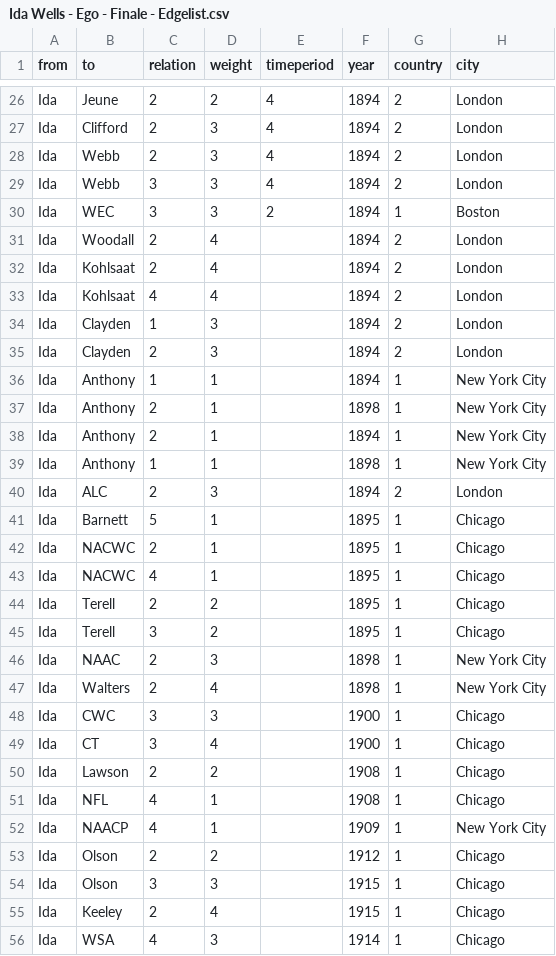
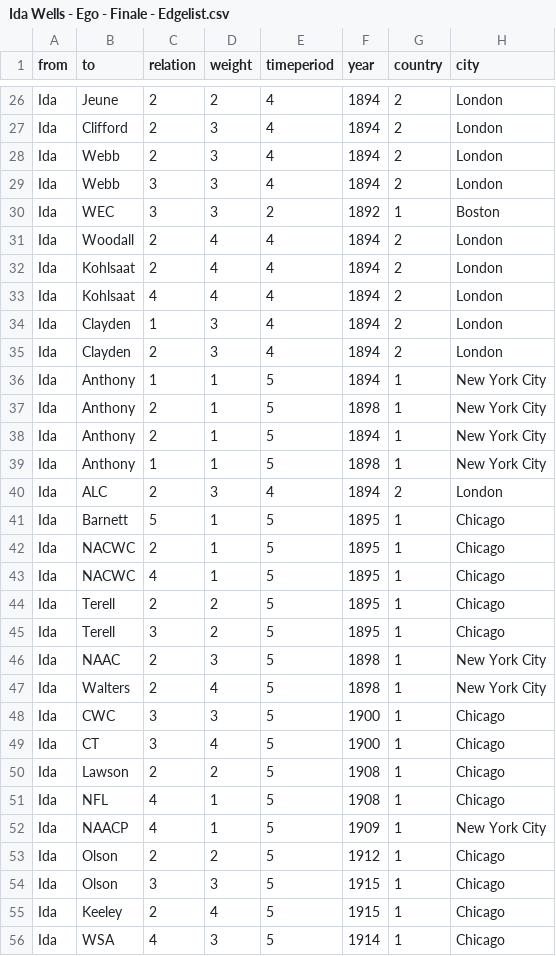
Before and after one commit to NiclasReichelt/Ida-Wells, a CSV file: Ida Wells - Ego - Finale - Edgelist.csv, drawn as a sheet; only a part is shown, gaps mark what is left out; the diff covers the shown part only.

```diff
--- a/Ida Wells - Ego - Finale - Edgelist.csv
+++ b/Ida Wells - Ego - Finale - Edgelist.csv
@@ -29,28 +29,28 @@ Ida,Webb,2,3,4,1894,2,London
 Ida,Webb,3,3,4,1894,2,London
-Ida,WEC,3,3,2,1894,1,Boston
-Ida,Woodall,2,4,,1894,2,London
-Ida,Kohlsaat,2,4,,1894,2,London
-Ida,Kohlsaat,4,4,,1894,2,London
-Ida,Clayden,1,3,,1894,2,London
-Ida,Clayden,2,3,,1894,2,London
-Ida,Anthony,1,1,,1894,1,New York City
-Ida,Anthony,2,1,,1898,1,New York City
-Ida,Anthony,2,1,,1894,1,New York City
-Ida,Anthony,1,1,,1898,1,New York City
-Ida,ALC,2,3,,1894,2,London
-Ida,Barnett,5,1,,1895,1,Chicago
-Ida,NACWC,2,1,,1895,1,Chicago
-Ida,NACWC,4,1,,1895,1,Chicago
-Ida,Terell,2,2,,1895,1,Chicago
-Ida,Terell,3,2,,1895,1,Chicago
-Ida,NAAC,2,3,,1898,1,New York City
-Ida,Walters,2,4,,1898,1,New York City
-Ida,CWC,3,3,,1900,1,Chicago
-Ida,CT,3,4,,1900,1,Chicago
-Ida,Lawson,2,2,,1908,1,Chicago
-Ida,NFL,4,1,,1908,1,Chicago
-Ida,NAACP,4,1,,1909,1,New York City
-Ida,Olson,2,2,,1912,1,Chicago
-Ida,Olson,3,3,,1915,1,Chicago
-Ida,Keeley,2,4,,1915,1,Chicago
-Ida,WSA,4,3,,1914,1,Chicago
+Ida,WEC,3,3,2,1892,1,Boston
+Ida,Woodall,2,4,4,1894,2,London
+Ida,Kohlsaat,2,4,4,1894,2,London
+Ida,Kohlsaat,4,4,4,1894,2,London
+Ida,Clayden,1,3,4,1894,2,London
+Ida,Clayden,2,3,4,1894,2,London
+Ida,Anthony,1,1,5,1894,1,New York City
+Ida,Anthony,2,1,5,1898,1,New York City
+Ida,Anthony,2,1,5,1894,1,New York City
+Ida,Anthony,1,1,5,1898,1,New York City
+Ida,ALC,2,3,4,1894,2,London
+Ida,Barnett,5,1,5,1895,1,Chicago
+Ida,NACWC,2,1,5,1895,1,Chicago
+Ida,NACWC,4,1,5,1895,1,Chicago
+Ida,Terell,2,2,5,1895,1,Chicago
+Ida,Terell,3,2,5,1895,1,Chicago
+Ida,NAAC,2,3,5,1898,1,New York City
+Ida,Walters,2,4,5,1898,1,New York City
+Ida,CWC,3,3,5,1900,1,Chicago
+Ida,CT,3,4,5,1900,1,Chicago
+Ida,Lawson,2,2,5,1908,1,Chicago
+Ida,NFL,4,1,5,1908,1,Chicago
+Ida,NAACP,4,1,5,1909,1,New York City
+Ida,Olson,2,2,5,1912,1,Chicago
+Ida,Olson,3,3,5,1915,1,Chicago
+Ida,Keeley,2,4,5,1915,1,Chicago
+Ida,WSA,4,3,5,1914,1,Chicago
```
Also changed, not shown: 102 edited cells elsewhere in this file, Ida Wells - Ego - Finale - Codebuch.csv, Ida Wells - Ego - Finale - Nodelist.csv.
